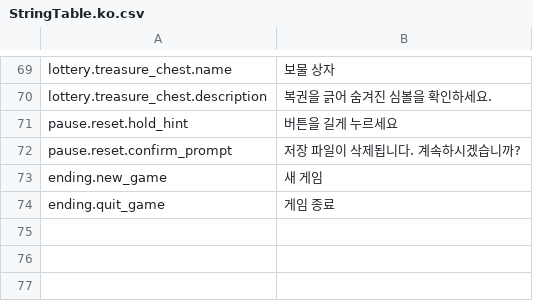
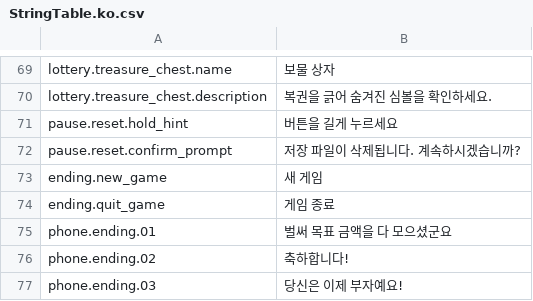
Before and after one commit to YunbinGil/NCG-Scratchy, a CSV file: Assets/Localization/Resources/Localization/StringTable.ko.csv, drawn as a sheet; only a part is shown, gaps mark what is left out; the diff names each change by its address in the sheet, - before the commit and + after, or states it on an @@ line.

Commit message:
Ending

```diff
--- a/Assets/Localization/Resources/Localization/StringTable.ko.csv
+++ b/Assets/Localization/Resources/Localization/StringTable.ko.csv
+row 75: phone.ending.01 | 벌써 목표 금액을 다 모으셨군요
+row 76: phone.ending.02 | 축하합니다!
+row 77: phone.ending.03 | 당신은 이제 부자예요!
```
Also changed, not shown: Assets/Localization/Resources/Localization/StringTable.en.csv, 8 other files.
